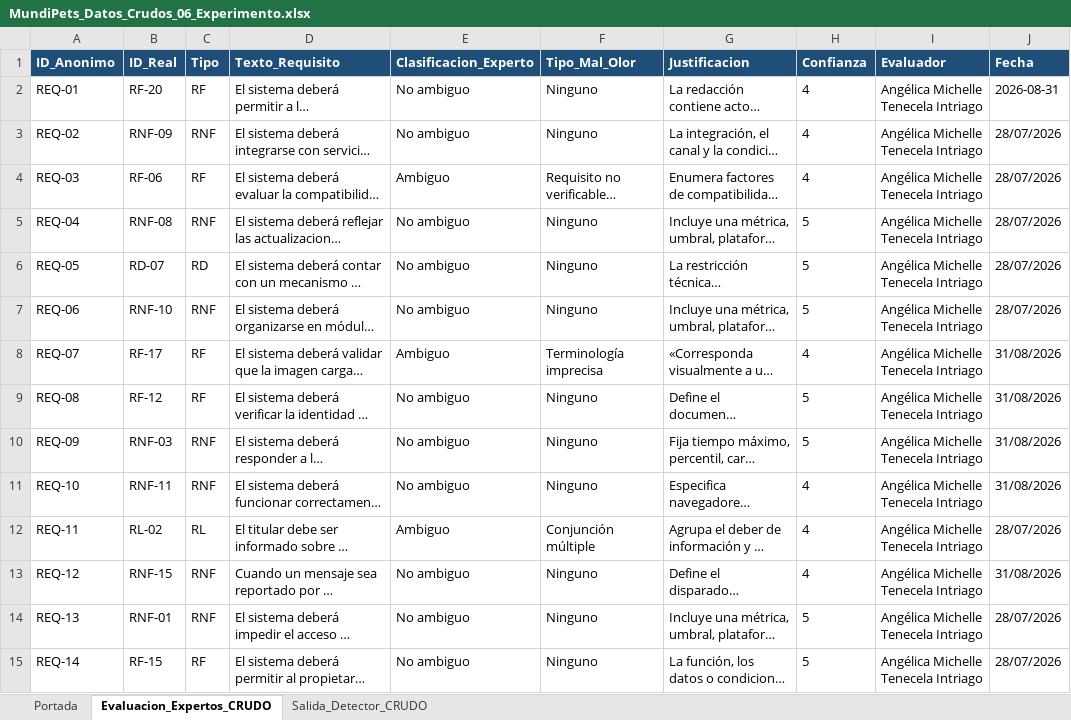
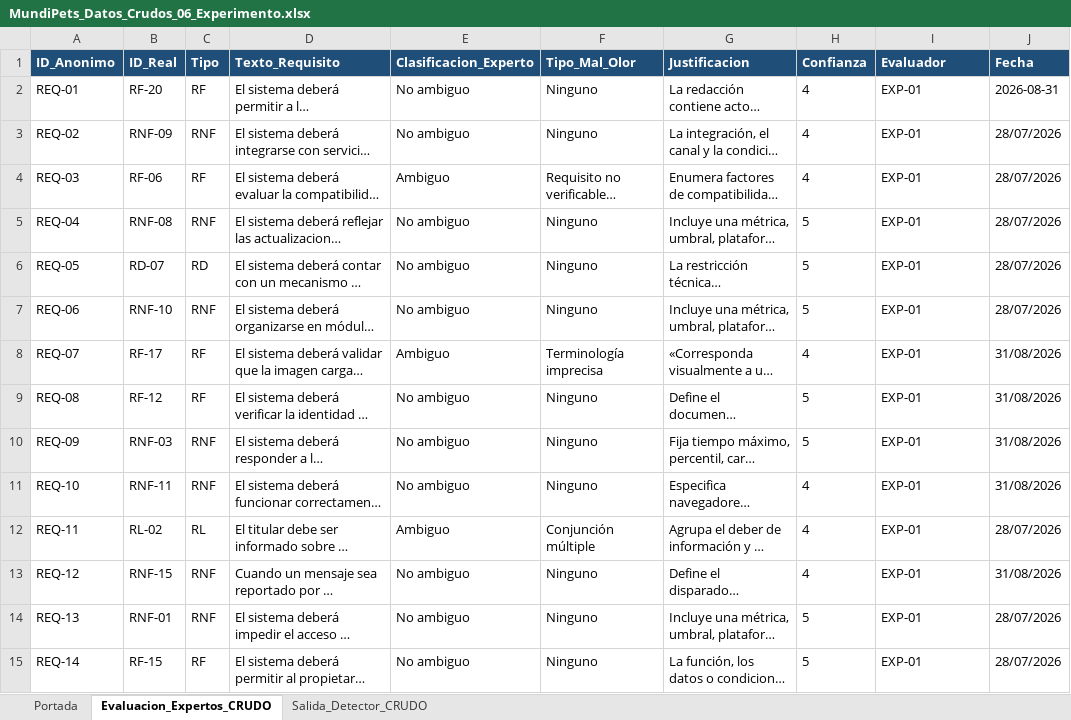
Before and after one commit to andymendozap03/MundiPets-PFC-IngReq, an Excel workbook: 06_Experimento/datos_crudos/MundiPets_Datos_Crudos_06_Experimento.xlsx, sheet Evaluacion_Expertos_CRUDO, drawn as a sheet; only a part is shown; long unchanged cells end in …; values as stored, in another font and other column widths than the file's, no borders; the diff covers the shown part only; the diff names each change by its address in the sheet, - before the commit and + after, or states it on an @@ line.

Commit message:
fix(06_experimento): anonimiza nombres reales de evaluadores en datos_crudos

```diff
--- a/06_Experimento/datos_crudos/MundiPets_Datos_Crudos_06_Experimento.xlsx (sheet Evaluacion_Expertos_CRUDO)
+++ b/06_Experimento/datos_crudos/MundiPets_Datos_Crudos_06_Experimento.xlsx (sheet Evaluacion_Expertos_CRUDO)
-I2:I15 (Evaluador): Angélica Michelle Tenecela Intriago
+I2:I15 (Evaluador): EXP-01
```
Also changed, not shown: 169 edited cells elsewhere in this sheet, sheet Portada, 1 other file.
